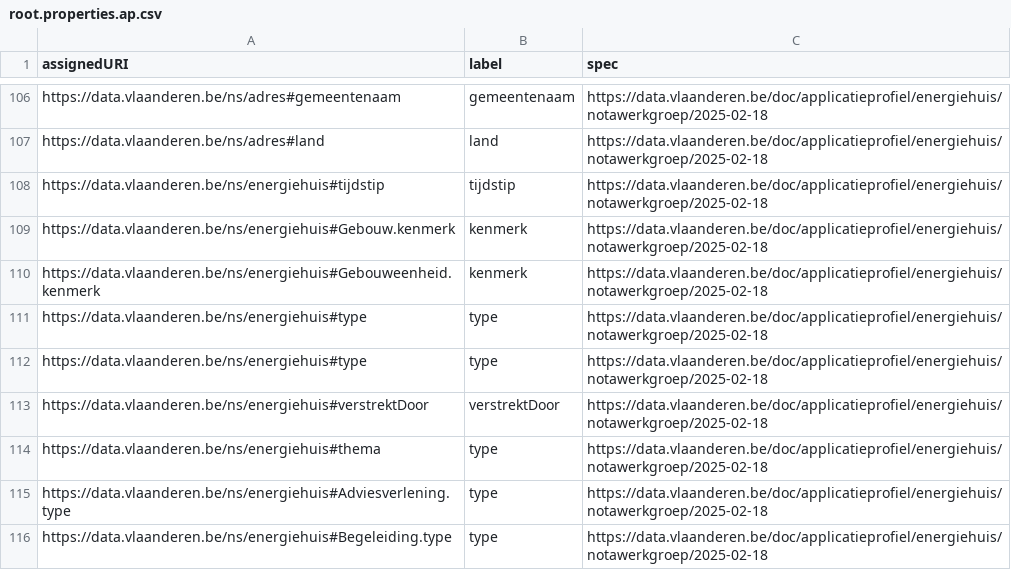
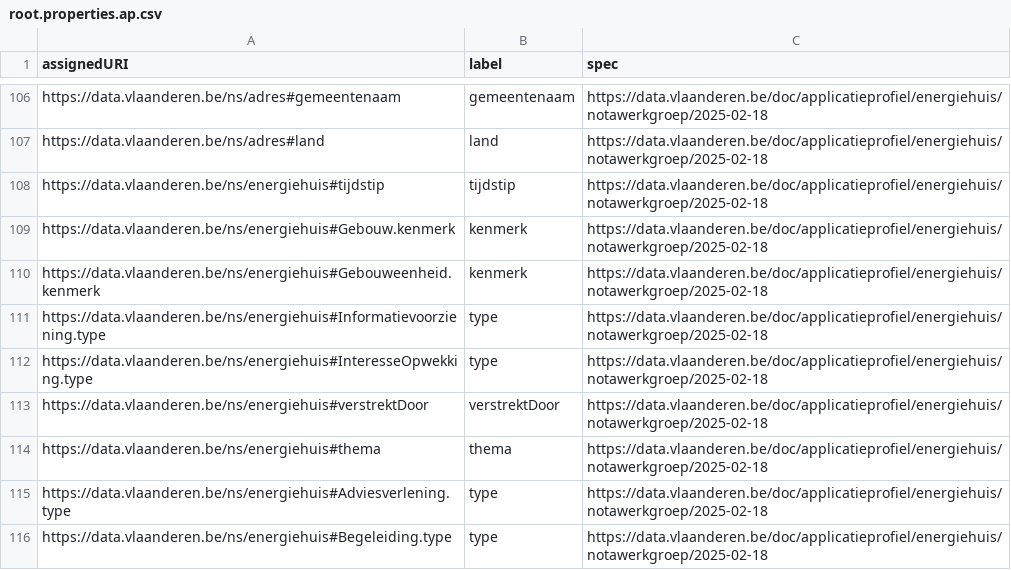
Before and after one commit to Informatievlaanderen/data.vlaanderen.be-statistics, a CSV file: root.properties.ap.csv, drawn as a sheet; only a part is shown, gaps mark what is left out.

```diff
--- a/root.properties.ap.csv
+++ b/root.properties.ap.csv
@@ -110,6 +110,6 @@
 "https://data.vlaanderen.be/ns/energiehuis#Gebouweenheid.kenmerk","kenmerk","https://data.vlaanderen.be/doc/applicatieprofiel/energiehuis/notawerkgroep/2025-02-18"
-"https://data.vlaanderen.be/ns/energiehuis#type","type","https://data.vlaanderen.be/doc/applicatieprofiel/energiehuis/notawerkgroep/2025-02-18"
-"https://data.vlaanderen.be/ns/energiehuis#type","type","https://data.vlaanderen.be/doc/applicatieprofiel/energiehuis/notawerkgroep/2025-02-18"
+"https://data.vlaanderen.be/ns/energiehuis#Informatievoorziening.type","type","https://data.vlaanderen.be/doc/applicatieprofiel/energiehuis/notawerkgroep/2025-02-18"
+"https://data.vlaanderen.be/ns/energiehuis#InteresseOpwekking.type","type","https://data.vlaanderen.be/doc/applicatieprofiel/energiehuis/notawerkgroep/2025-02-18"
 "https://data.vlaanderen.be/ns/energiehuis#verstrektDoor","verstrektDoor","https://data.vlaanderen.be/doc/applicatieprofiel/energiehuis/notawerkgroep/2025-02-18"
-"https://data.vlaanderen.be/ns/energiehuis#thema","type","https://data.vlaanderen.be/doc/applicatieprofiel/energiehuis/notawerkgroep/2025-02-18"
+"https://data.vlaanderen.be/ns/energiehuis#thema","thema","https://data.vlaanderen.be/doc/applicatieprofiel/energiehuis/notawerkgroep/2025-02-18"
 "https://data.vlaanderen.be/ns/energiehuis#Adviesverlening.type","type","https://data.vlaanderen.be/doc/applicatieprofiel/energiehuis/notawerkgroep/2025-02-18"
```
Also changed, not shown: 8 other files.
